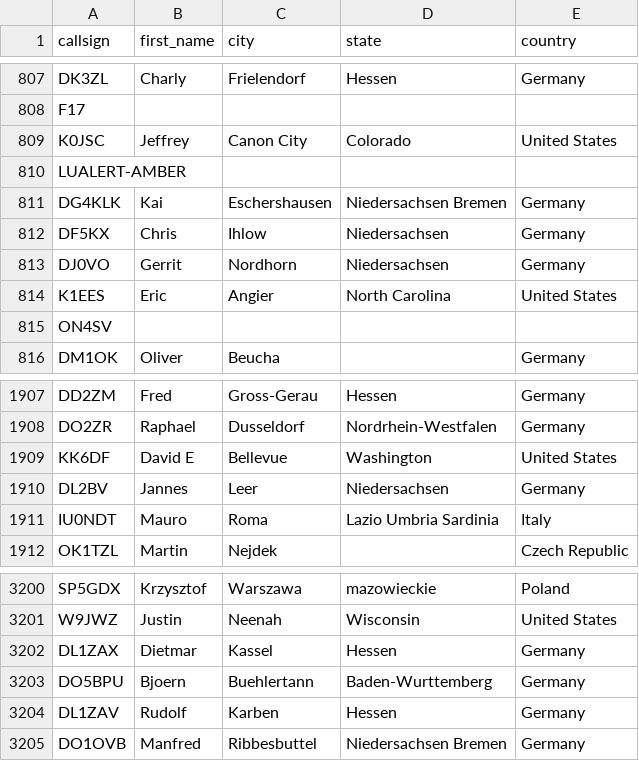
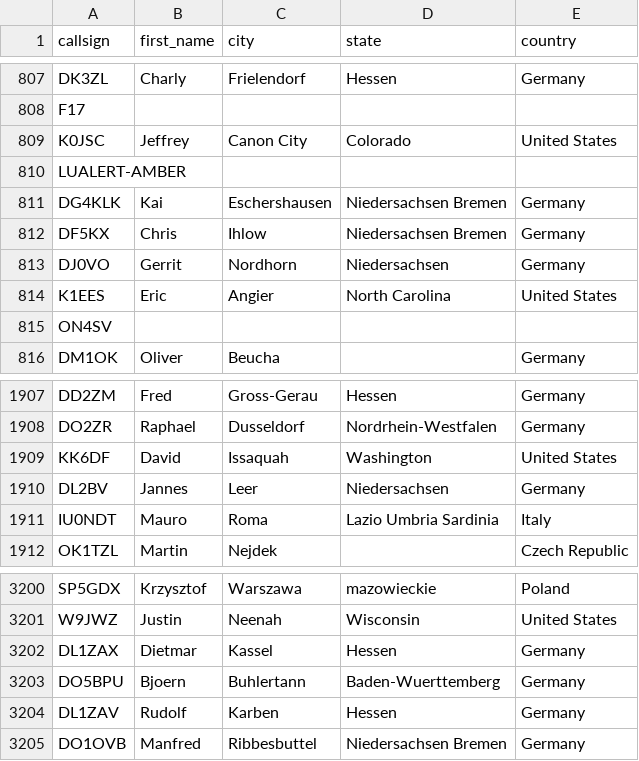
Before and after one commit to DMR-Database/dmr-database-appdata, a CSV file: dapnet.csv, drawn as a sheet; only a part is shown, gaps mark what is left out.

```diff
--- a/dapnet.csv
+++ b/dapnet.csv
@@ -811,3 +811,3 @@ LUALERT-AMBER,,,,
 DG4KLK,Kai,Eschershausen,Niedersachsen  Bremen,Germany
-DF5KX,Chris,Ihlow,Niedersachsen,Germany
+DF5KX,Chris,Ihlow,Niedersachsen  Bremen,Germany
 DJ0VO,Gerrit,Nordhorn,Niedersachsen,Germany
@@ -1908,3 +1908,3 @@ DD2ZM,Fred,Gross-Gerau,Hessen,Germany
 DO2ZR,Raphael,Dusseldorf,Nordrhein-Westfalen,Germany
-KK6DF,David E,Bellevue,Washington,United States
+KK6DF,David,Issaquah,Washington,United States
 DL2BV,Jannes,Leer,Niedersachsen,Germany
@@ -3202,3 +3202,3 @@ W9JWZ,Justin,Neenah,Wisconsin,United States
 DL1ZAX,Dietmar,Kassel,Hessen,Germany
-DO5BPU,Bjoern,Buehlertann,Baden-Wurttemberg,Germany
+DO5BPU,Bjoern,Buhlertann,Baden-Wuerttemberg,Germany
 DL1ZAV,Rudolf,Karben,Hessen,Germany
```
Also changed, not shown: nxdn.csv, 8 other files.
